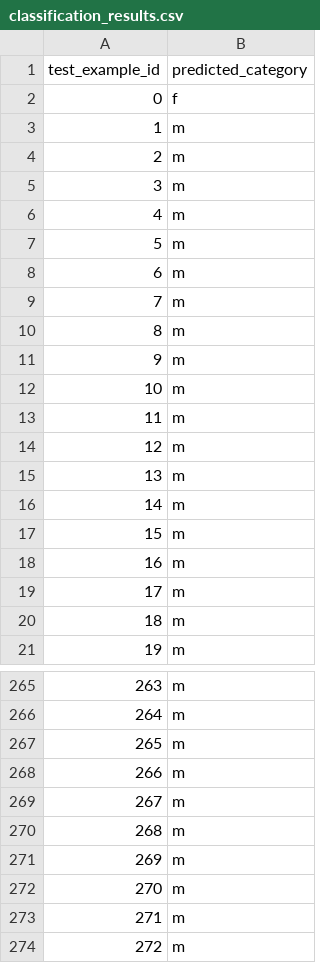
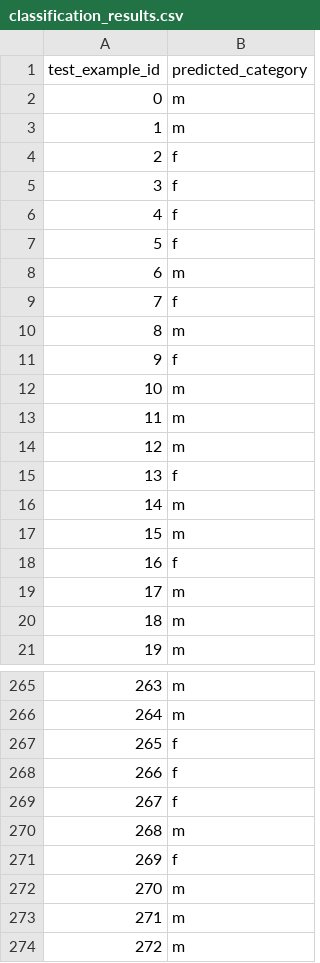
Before and after one commit to CatsPoo/Machine_Lerning_Project, a CSV file: classification_results.csv, drawn as a sheet; only a part is shown, gaps mark what is left out; the diff covers the shown part only.

```diff
--- a/classification_results.csv
+++ b/classification_results.csv
@@ -1,12 +1,12 @@
 test_example_id,predicted_category
-0,f
+0,m
 1,m
-2,m
-3,m
-4,m
-5,m
+2,f
+3,f
+4,f
+5,f
 6,m
-7,m
+7,f
 8,m
-9,m
+9,f
 10,m
@@ -14,6 +14,6 @@ test_example_id,predicted_category
 12,m
-13,m
+13,f
 14,m
 15,m
-16,m
+16,f
 17,m
@@ -266,7 +266,7 @@ test_example_id,predicted_category
 264,m
-265,m
-266,m
-267,m
+265,f
+266,f
+267,f
 268,m
-269,m
+269,f
 270,m
```
Also changed, not shown: 67 edited cells elsewhere in this file, 1 other file.
